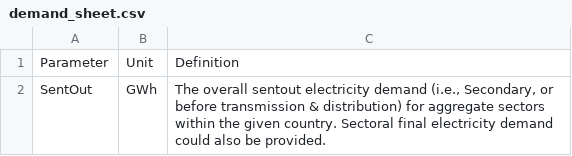
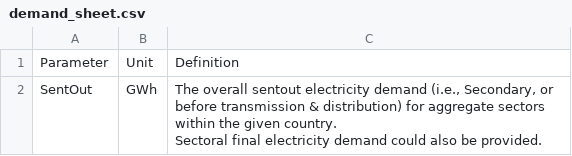
Before and after one commit to SPLATteam/SPLAT-WebGuide, a CSV file: docs/csv_file/demand_sheet.csv, drawn as a sheet.

```diff
--- a/docs/csv_file/demand_sheet.csv
+++ b/docs/csv_file/demand_sheet.csv
@@ -1,2 +1,3 @@
 Parameter,Unit,Definition
-SentOut,GWh,"The overall sentout electricity demand (i.e., Secondary, or before  transmission & distribution) for aggregate sectors within the given country. Sectoral final electricity demand could also be provided."
+SentOut,GWh,"The overall sentout electricity demand (i.e., Secondary, or before  transmission & distribution) for aggregate sectors within the given country.
+ Sectoral final electricity demand could also be provided."
```
Also changed, not shown: docs/csv_file/interconnectors_sheet.csv, docs/csv_file/t&d_sheet.csv, 2 other files.
